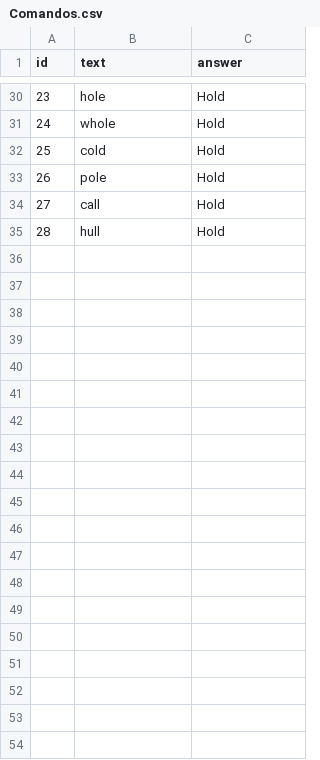
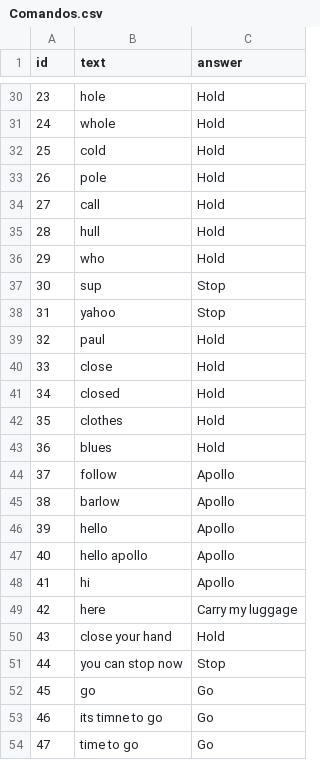
Before and after one commit to UtBotsAtHome-UTFPR/utbots_voice, a CSV file: utbots_at_home_voice/scripts/Comandos.csv, drawn as a sheet; only a part is shown, gaps mark what is left out; the diff covers the shown part only.

```diff
--- a/utbots_at_home_voice/scripts/Comandos.csv
+++ b/utbots_at_home_voice/scripts/Comandos.csv
@@ -35 +35,20 @@ id;text;answer
 28;hull;Hold
+29;who;Hold
+30;sup;Stop
+31;yahoo;Stop
+32;paul;Hold
+33;close;Hold
+34;closed;Hold
+35;clothes;Hold
+36;blues;Hold
+37;follow;Apollo
+38;barlow;Apollo
+39;hello;Apollo
+40;hello apollo;Apollo
+41;hi;Apollo
+42;here;Carry my luggage
+43;close your hand;Hold
+44;you can stop now;Stop
+45;go;Go
+46;its timne to go;Go
+47;time to go;Go
```
Also changed, not shown: 18 added rows, 5 removed rows and 2 edited cells elsewhere in this file, 1 other file.
